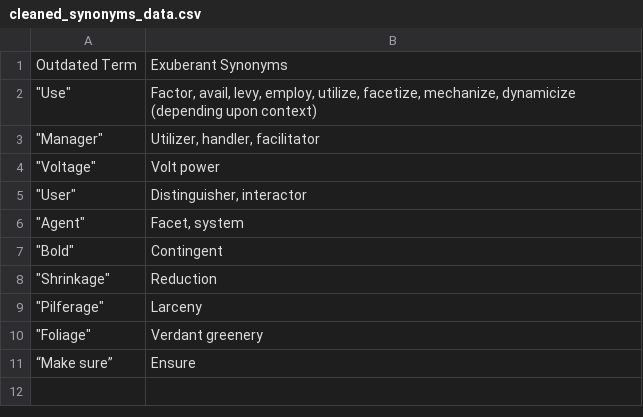
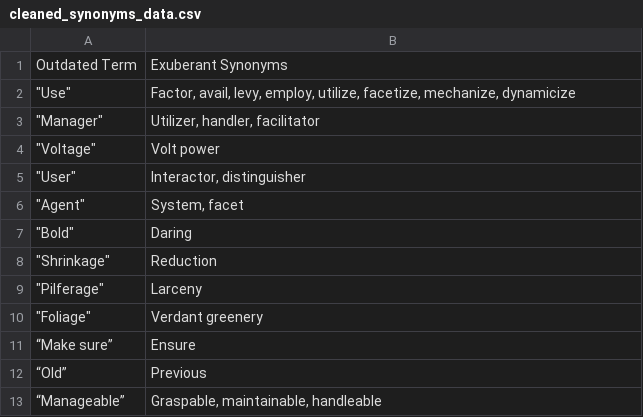
Before and after one commit to NadirLumin/Capstone_Project, a CSV file: Project_datasets/Exuberant Synonyms Data/cleaned_synonyms_data.csv, drawn as a sheet.

Commit message:
Updated cleaned_synonyms_data.csv with new version

```diff
--- a/Project_datasets/Exuberant Synonyms Data/cleaned_synonyms_data.csv
+++ b/Project_datasets/Exuberant Synonyms Data/cleaned_synonyms_data.csv
@@ -1,8 +1,8 @@
 Outdated Term,Exuberant Synonyms
-"""Use""","Factor, avail, levy, employ, utilize, facetize, mechanize, dynamicize (depending upon context)"
+"""Use""","Factor, avail, levy, employ, utilize, facetize, mechanize, dynamicize"
 """Manager""","Utilizer, handler, facilitator"
 """Voltage""",Volt power
-"""User""","Distinguisher, interactor"
-"""Agent""","Facet, system"
-"""Bold""",Contingent
+"""User""","Interactor, distinguisher"
+"""Agent""","System, facet"
+"""Bold""",Daring
 """Shrinkage""",Reduction
@@ -11 +11,3 @@ Outdated Term,Exuberant Synonyms
 “Make sure”,Ensure
+“Old”,Previous
+“Manageable”,"Graspable, maintainable, handleable"
```
